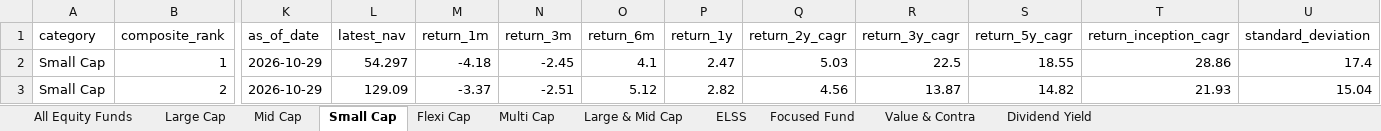
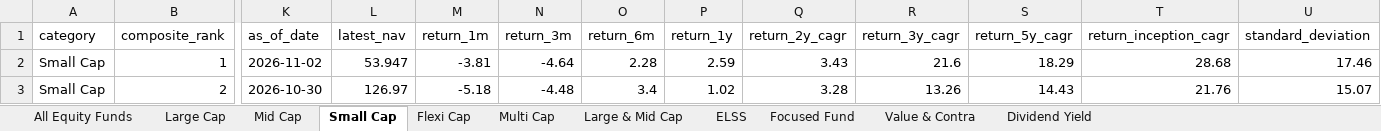
Before and after one commit to itswarlord/MutualFundResearch, an Excel workbook: data/Indian_Equity_Mutual_Funds_Master.xlsx, sheet Small Cap, drawn as a sheet; only a part is shown, gaps mark what is left out; values as stored, in another font and other column widths than the file's, no borders; the diff covers the shown part only; the diff names each change by its address in the sheet, - before the commit and + after, or states it on an @@ line.

```diff
--- a/data/Indian_Equity_Mutual_Funds_Master.xlsx (sheet Small Cap)
+++ b/data/Indian_Equity_Mutual_Funds_Master.xlsx (sheet Small Cap)
-K2 (as_of_date): 2026-10-29
+K2 (as_of_date): 2026-11-02
-L2 (latest_nav): 54.297
+L2 (latest_nav): 53.947
-M2 (return_1m): -4.18
+M2 (return_1m): -3.81
-N2 (return_3m): -2.45
+N2 (return_3m): -4.64
-O2 (return_6m): 4.1
+O2 (return_6m): 2.28
-P2 (return_1y): 2.47
+P2 (return_1y): 2.59
-Q2 (return_2y_cagr): 5.03
+Q2 (return_2y_cagr): 3.43
-R2 (return_3y_cagr): 22.5
+R2 (return_3y_cagr): 21.6
-S2 (return_5y_cagr): 18.55
+S2 (return_5y_cagr): 18.29
-T2 (return_inception_cagr): 28.86
+T2 (return_inception_cagr): 28.68
-U2 (standard_deviation): 17.4
+U2 (standard_deviation): 17.46
-K3 (as_of_date): 2026-10-29
+K3 (as_of_date): 2026-10-30
-L3 (latest_nav): 129.09
+L3 (latest_nav): 126.97
-M3 (return_1m): -3.37
+M3 (return_1m): -5.18
-N3 (return_3m): -2.51
+N3 (return_3m): -4.48
-O3 (return_6m): 5.12
+O3 (return_6m): 3.4
-P3 (return_1y): 2.82
+P3 (return_1y): 1.02
-Q3 (return_2y_cagr): 4.56
+Q3 (return_2y_cagr): 3.28
-R3 (return_3y_cagr): 13.87
+R3 (return_3y_cagr): 13.26
-S3 (return_5y_cagr): 14.82
+S3 (return_5y_cagr): 14.43
-T3 (return_inception_cagr): 21.93
+T3 (return_inception_cagr): 21.76
-U3 (standard_deviation): 15.04
+U3 (standard_deviation): 15.07
```
Also changed, not shown: 591 edited cells elsewhere in this sheet, sheet All Equity Funds, sheet ELSS, sheet Flexi Cap, sheet Focused Fund, sheet Large & Mid Cap, sheet Large Cap, 4 more sheets, web/data/Indian_Equity_Mutual_Funds_Master.xlsx, 23 other files.
